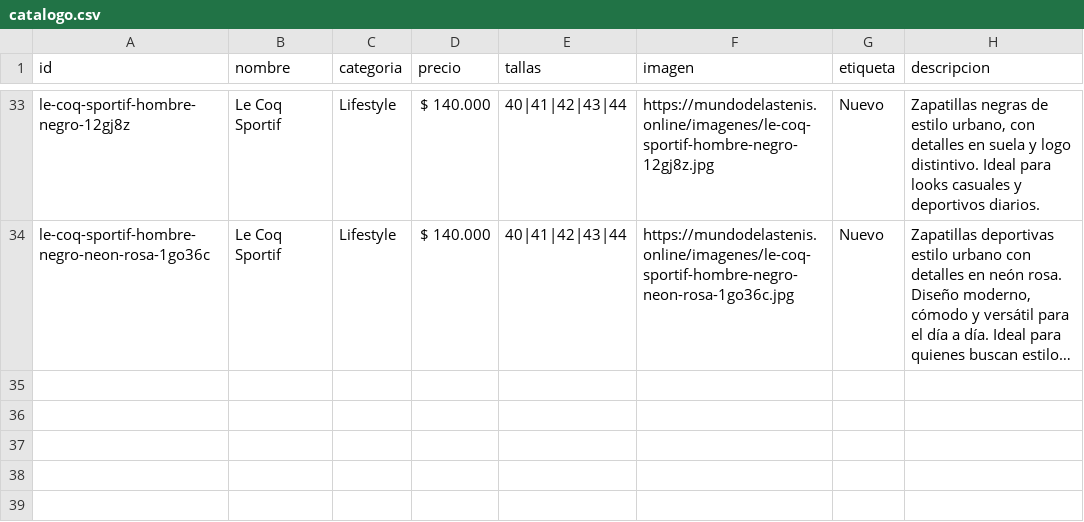
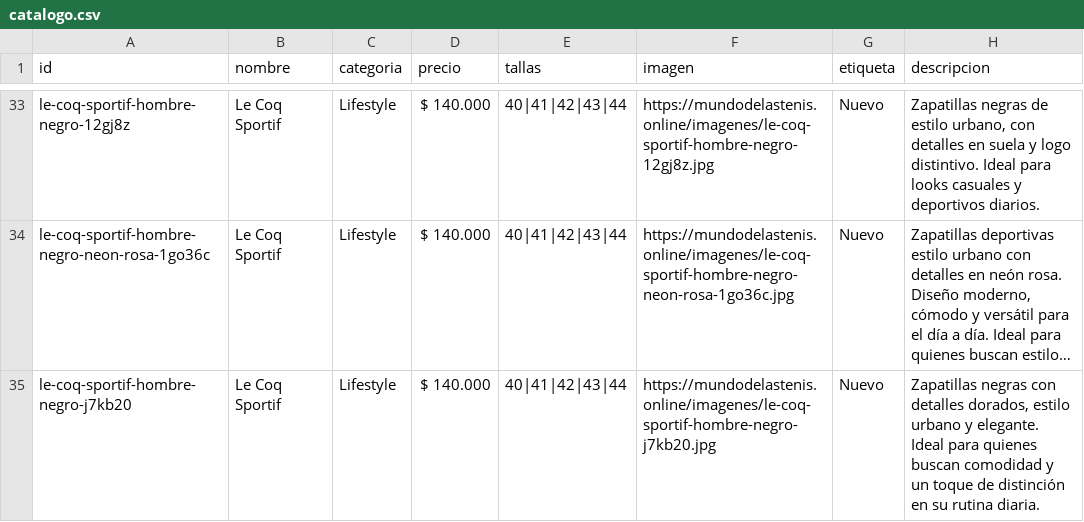
Before and after one commit to Aanticamperos/Mundo-de-las-tenis, a CSV file: catalogo.csv, drawn as a sheet; only a part is shown, gaps mark what is left out; long unchanged cells end in …; the diff names each change by its address in the sheet, - before the commit and + after, or states it on an @@ line.

Commit message:
Agregar producto le-coq-sportif-hombre-negro-j7kb20 al catálogo

```diff
--- a/catalogo.csv
+++ b/catalogo.csv
+row 35: le-coq-sportif-hombre-negro-j7kb20 | Le Coq Sportif | Lifestyle | $ 140.000 | 40|41|42|43|44 | https://mundodelastenis.online/imagenes/le-coq-sportif-hombre-negro-j7kb20.jpg | Nuevo | Zapatillas negras con detalles dorados, estilo urbano y elegante. Ideal para quienes buscan comodidad y un toque de distinción en su rutina diaria.
```
